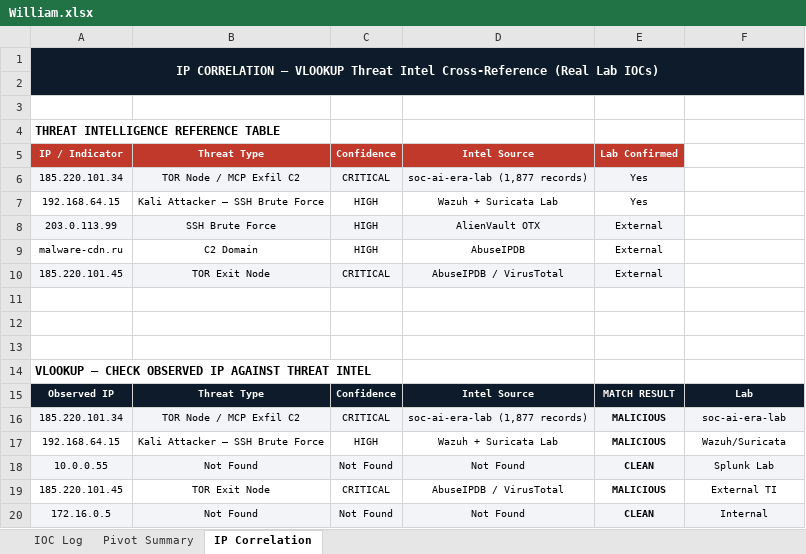
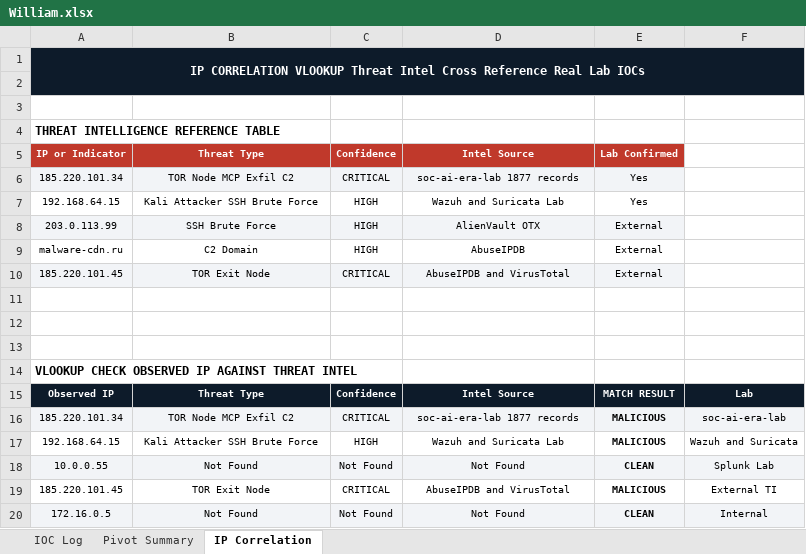
Before and after one commit to WiLL75G/soc-ioc-tracker, an Excel workbook: William.xlsx, sheet IP Correlation, drawn as a sheet; values as stored, in another font and other column widths than the file's, no borders; the diff names each change by its address in the sheet, - before the commit and + after, or states it on an @@ line.

Commit message:
Add SOC IOC Tracker real lab evidence across 9 detection projects

```diff
--- a/William.xlsx (sheet IP Correlation)
+++ b/William.xlsx (sheet IP Correlation)
-A1: IP CORRELATION — VLOOKUP Threat Intel Cross-Reference (Real Lab IOCs)
+A1: IP CORRELATION VLOOKUP Threat Intel Cross Reference Real Lab IOCs
-A5: IP / Indicator
+A5: IP or Indicator
-B6: TOR Node / MCP Exfil C2
+B6: TOR Node MCP Exfil C2
-D6: soc-ai-era-lab (1,877 records)
+D6: soc-ai-era-lab 1877 records
-B7: Kali Attacker — SSH Brute Force
+B7: Kali Attacker SSH Brute Force
-D7: Wazuh + Suricata Lab
+D7: Wazuh and Suricata Lab
-D10: AbuseIPDB / VirusTotal
+D10: AbuseIPDB and VirusTotal
-A14: VLOOKUP — CHECK OBSERVED…
+A14: VLOOKUP CHECK OBSERVED…
-B16: TOR Node / MCP Exfil C2
+B16: TOR Node MCP Exfil C2
-D16: soc-ai-era-lab (1,877 records)
+D16: soc-ai-era-lab 1877 records
-B17: Kali Attacker — SSH Brute Force
+B17: Kali Attacker SSH Brute Force
-D17: Wazuh + Suricata Lab
+D17: Wazuh and Suricata Lab
-F17: Wazuh/Suricata
+F17: Wazuh and Suricata
-D19: AbuseIPDB / VirusTotal
+D19: AbuseIPDB and VirusTotal
```
Also changed, not shown: sheet IOC Log, sheet Pivot Summary, formulas that keep their value.
